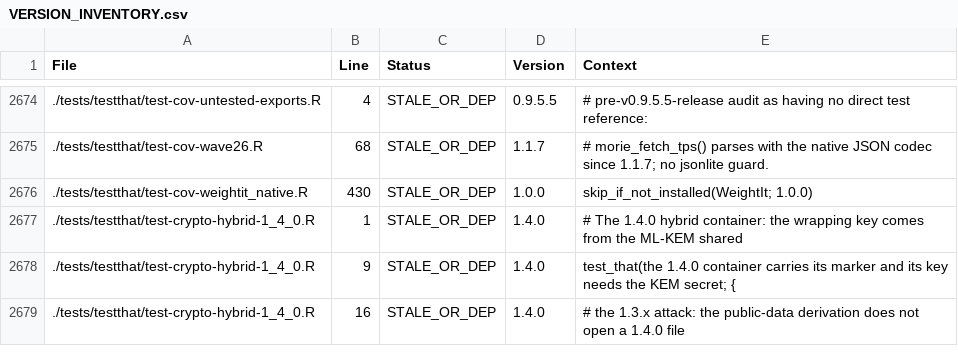
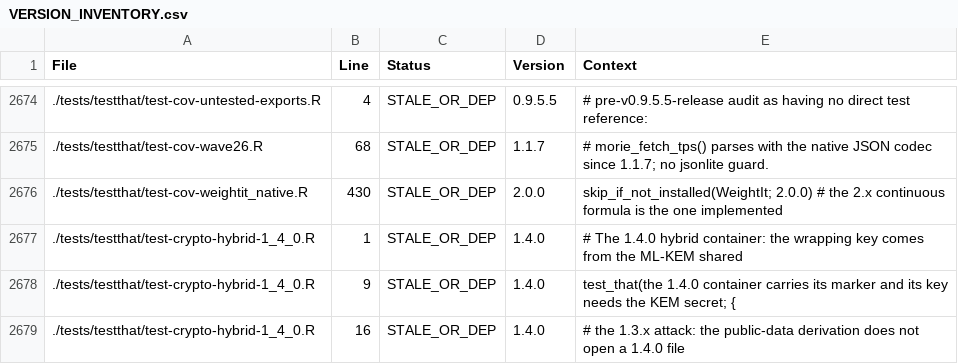
Before and after one commit to rootcoder007/rmorie, a CSV file: VERSION_INVENTORY.csv, drawn as a sheet; only a part is shown, gaps mark what is left out.

Commit message:
test: the WeightIt parity check needs WeightIt 2.x

```diff
--- a/VERSION_INVENTORY.csv
+++ b/VERSION_INVENTORY.csv
@@ -2675,3 +2675,3 @@ File,Line,Status,Version,Context
 ./tests/testthat/test-cov-wave26.R,68,STALE_OR_DEP,1.1.7,"# morie_fetch_tps() parses with the native JSON codec since 1.1.7; no jsonlite guard."
-./tests/testthat/test-cov-weightit_native.R,430,STALE_OR_DEP,1.0.0,"skip_if_not_installed(WeightIt; 1.0.0)"
+./tests/testthat/test-cov-weightit_native.R,430,STALE_OR_DEP,2.0.0,"skip_if_not_installed(WeightIt; 2.0.0)  # the 2.x continuous formula is the one implemented"
 ./tests/testthat/test-crypto-hybrid-1_4_0.R,1,STALE_OR_DEP,1.4.0,"# The 1.4.0 hybrid container: the wrapping key comes from the ML-KEM shared"
```
Also changed, not shown: 1 other file.
